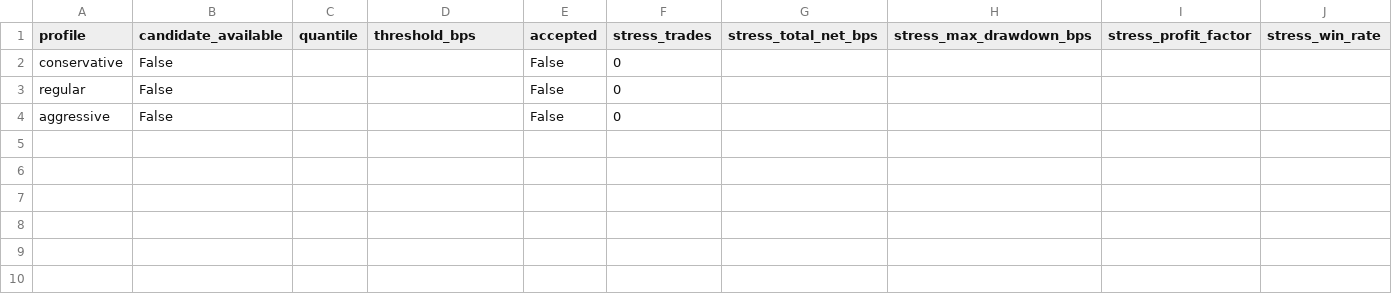
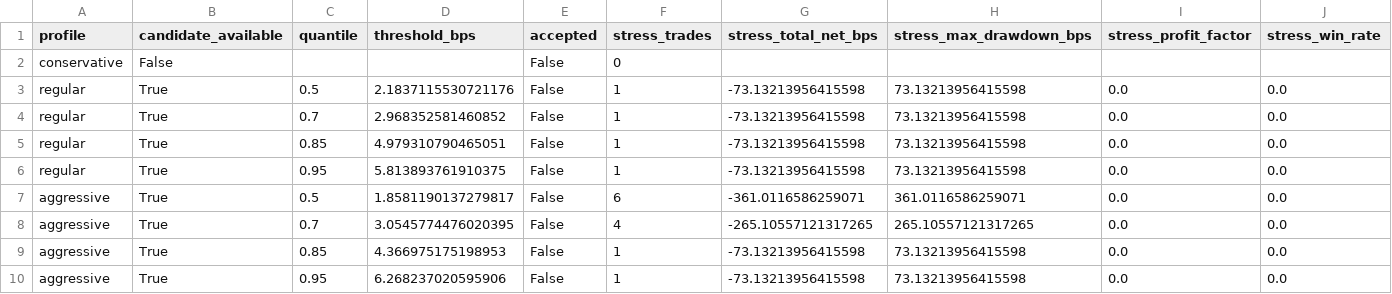
Before and after one commit to strmt7/simple_ai_trading, a CSV file: docs/model-research/action-value/latest/thresholds.csv, drawn as a sheet; only a part is shown; removed rows and columns are numbered as before the commit, all else as after; rows hold the shown columns only; the diff names each change by its address in the sheet, - before the commit and + after, or states it on an @@ line.

```diff
--- a/docs/model-research/action-value/latest/thresholds.csv
+++ b/docs/model-research/action-value/latest/thresholds.csv
-row 3: regular | False |  |  | False | 0
-row 4: aggressive | False |  |  | False | 0
+row 3: regular | True | 0.5 | 2.1837115530721176 | False | 1 | -73.13213956415598 | 73.13213956415598 | 0.0 | 0.0
+row 4: regular | True | 0.7 | 2.968352581460852 | False | 1 | -73.13213956415598 | 73.13213956415598 | 0.0 | 0.0
+row 5: regular | True | 0.85 | 4.979310790465051 | False | 1 | -73.13213956415598 | 73.13213956415598 | 0.0 | 0.0
+row 6: regular | True | 0.95 | 5.813893761910375 | False | 1 | -73.13213956415598 | 73.13213956415598 | 0.0 | 0.0
+row 7: aggressive | True | 0.5 | 1.8581190137279817 | False | 6 | -361.0116586259071 | 361.0116586259071 | 0.0 | 0.0
+row 8: aggressive | True | 0.7 | 3.0545774476020395 | False | 4 | -265.10557121317265 | 265.10557121317265 | 0.0 | 0.0
+row 9: aggressive | True | 0.85 | 4.366975175198953 | False | 1 | -73.13213956415598 | 73.13213956415598 | 0.0 | 0.0
+row 10: aggressive | True | 0.95 | 6.268237020595906 | False | 1 | -73.13213956415598 | 73.13213956415598 | 0.0 | 0.0
```
Also changed, not shown: docs/model-research/action-value/latest/forecast.csv, docs/model-research/action-value/latest/profiles.csv, 12 other files.
